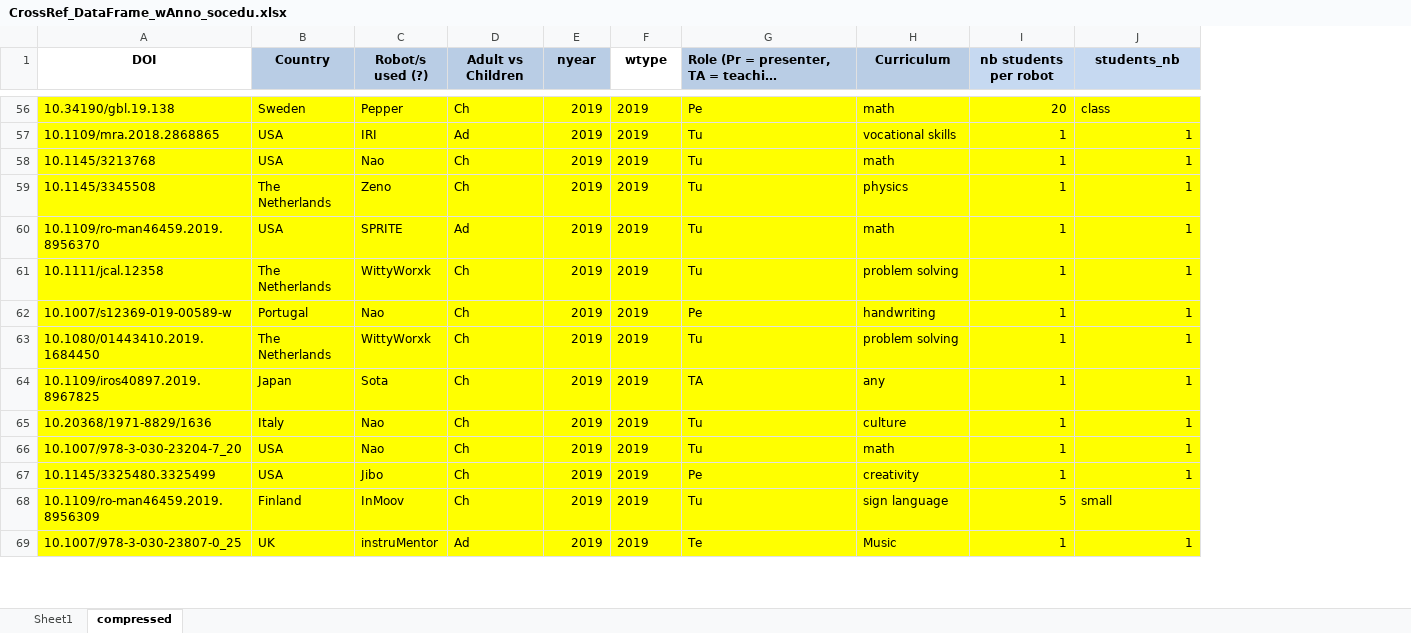
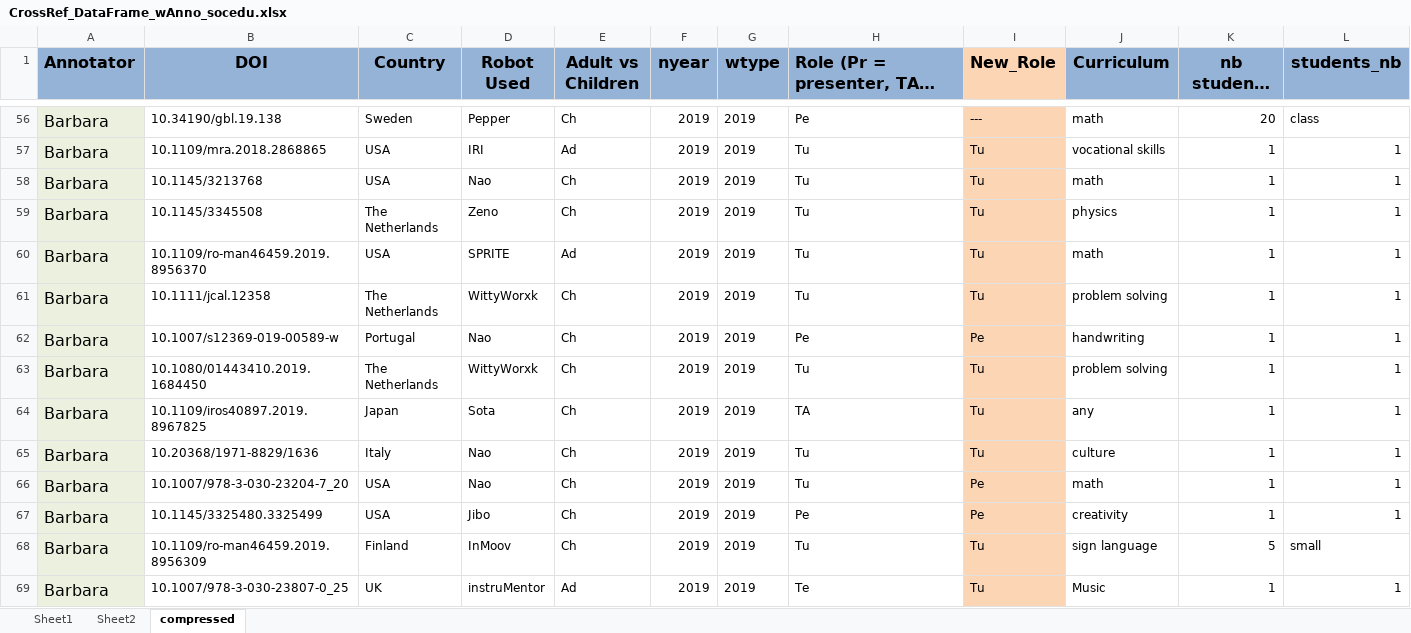
Before and after one commit to WafaJohal/SocialRobotUpdate, an Excel workbook: CrossRef_DataFrame_wAnno_socedu.xlsx, sheet compressed, drawn as a sheet; only a part is shown, gaps mark what is left out; long unchanged cells end in …; values as stored, in another font and other column widths than the file's, no borders; addresses are those after the commit; the diff covers the shown part only; the diff names each change by its address in the sheet, - before the commit and + after, or states it on an @@ line.

```diff
--- a/CrossRef_DataFrame_wAnno_socedu.xlsx (sheet compressed)
+++ b/CrossRef_DataFrame_wAnno_socedu.xlsx (sheet compressed)
+sheet tab: Sheet2
+column A (Annotator), rows 56-69: all Barbara
+column I (New_Role), rows 56-69: --- | Tu | Tu | Tu | Tu | Tu | Pe | Tu | Tu | Tu | Pe | Pe | Tu | Tu
@@ B1:H1 text size: larger @@
-B1 fill: none
+B1 fill: #95B3D7
-C1:F1 fill: #B9CDE5
+C1:F1 fill: #95B3D7
-D1: Robot/s used (?)
+D1: Robot Used
-G1 fill: none
+G1 fill: #95B3D7
-H1 fill: #B9CDE5
+H1 fill: #95B3D7
-J1 fill: #B9CDE5
+J1 fill: #95B3D7
@@ J1:L1 text size: larger @@
-K1:L1 fill: #C6D9F1
+K1:L1 fill: #95B3D7
-B56:H69 fill: #FFFF00
+B56:H69 fill: none
-J56:L69 fill: #FFFF00
+J56:L69 fill: none
```
Also changed, not shown: 13 edited cells and cell formats elsewhere in this sheet, 2 other files.
